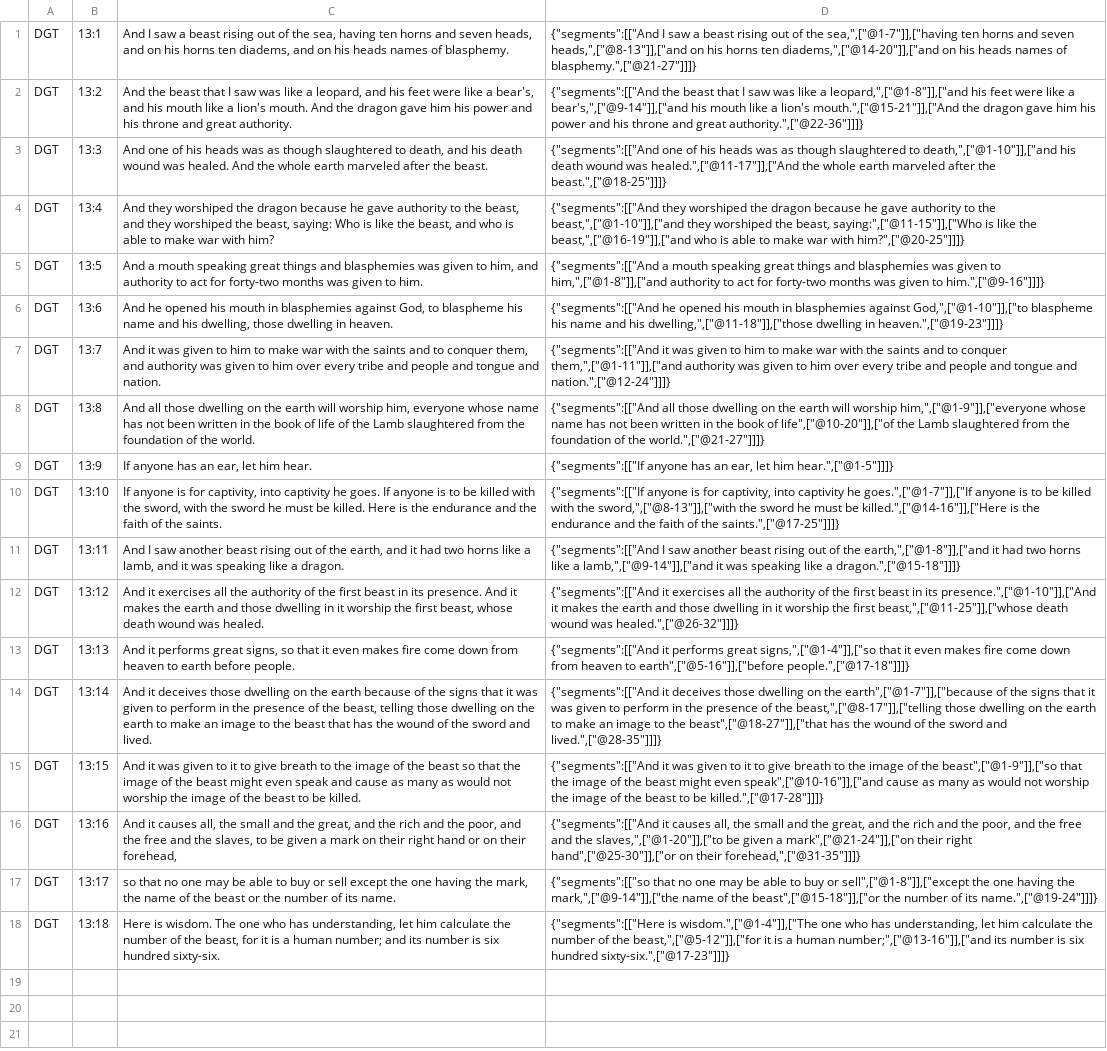
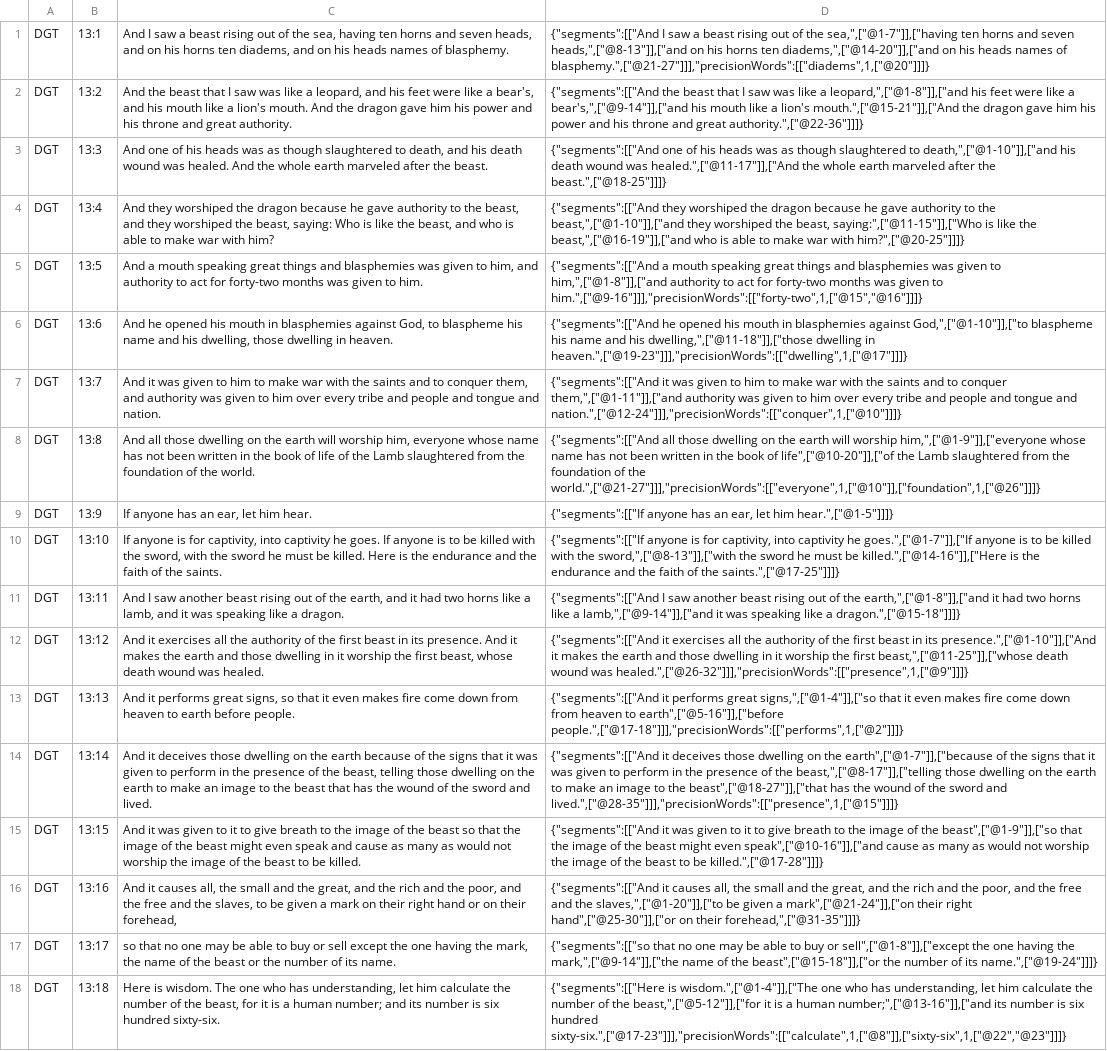
Before and after one commit to darethehair/DGTBible, a TSV file: data/authoring/revelation-13-dgt.tsv, drawn as a sheet; the diff names each change by its address in the sheet, - before the commit and + after, or states it on an @@ line.

Commit message:
Born-align Revelation 12-15 precision links

```diff
--- a/data/authoring/revelation-13-dgt.tsv
+++ b/data/authoring/revelation-13-dgt.tsv
-D1: …names of blasphemy.",["@21-27"]]]}
+D1: …names of blasphemy.",["@21-27"]]],"precisionWords":[["diadems",1,["@20"]]]}
-D5: …given to him.",["@9-16"]]]}
+D5: …given to him.",["@9-16"]]],"precisionWords":[["forty-two",1,["@15","@16"]]]}
-D6: …dwelling in heaven.",["@19-23"]]]}
+D6: …dwelling in heaven.",["@19-23"]]],"precisionWords":[["dwelling",1,["@17"]]]}
-D7: …tongue and nation.",["@12-24"]]]}
+D7: …tongue and nation.",["@12-24"]]],"precisionWords":[["conquer",1,["@10"]]]}
-D8: …of the world.",["@21-27"]]]}
+D8: …of the world.",["@21-27"]]],"precisionWords":[["everyone",1,["@10"]],["foundation",1,["@26"]]]}
-D12: …wound was healed.",["@26-32"]]]}
+D12: …wound was healed.",["@26-32"]]],"precisionWords":[["presence",1,["@9"]]]}
-D13: …to earth",["@5-16"]],["before people.",["@17-18"]]]}
+D13: …to earth",["@5-16"]],["before people.",["@17-18"]]],"precisionWords":[["performs",1,["@2"]]]}
-D14: …sword and lived.",["@28-35"]]]}
+D14: …sword and lived.",["@28-35"]]],"precisionWords":[["presence",1,["@15"]]]}
-D18: …six hundred sixty-six.",["@17-23"]]]}
+D18: …six hundred sixty-six.",["@17-23"]]],"precisionWords":[["calculate",1,["@8"]],["sixty-six",1,["@22","@23"]]]}
```
